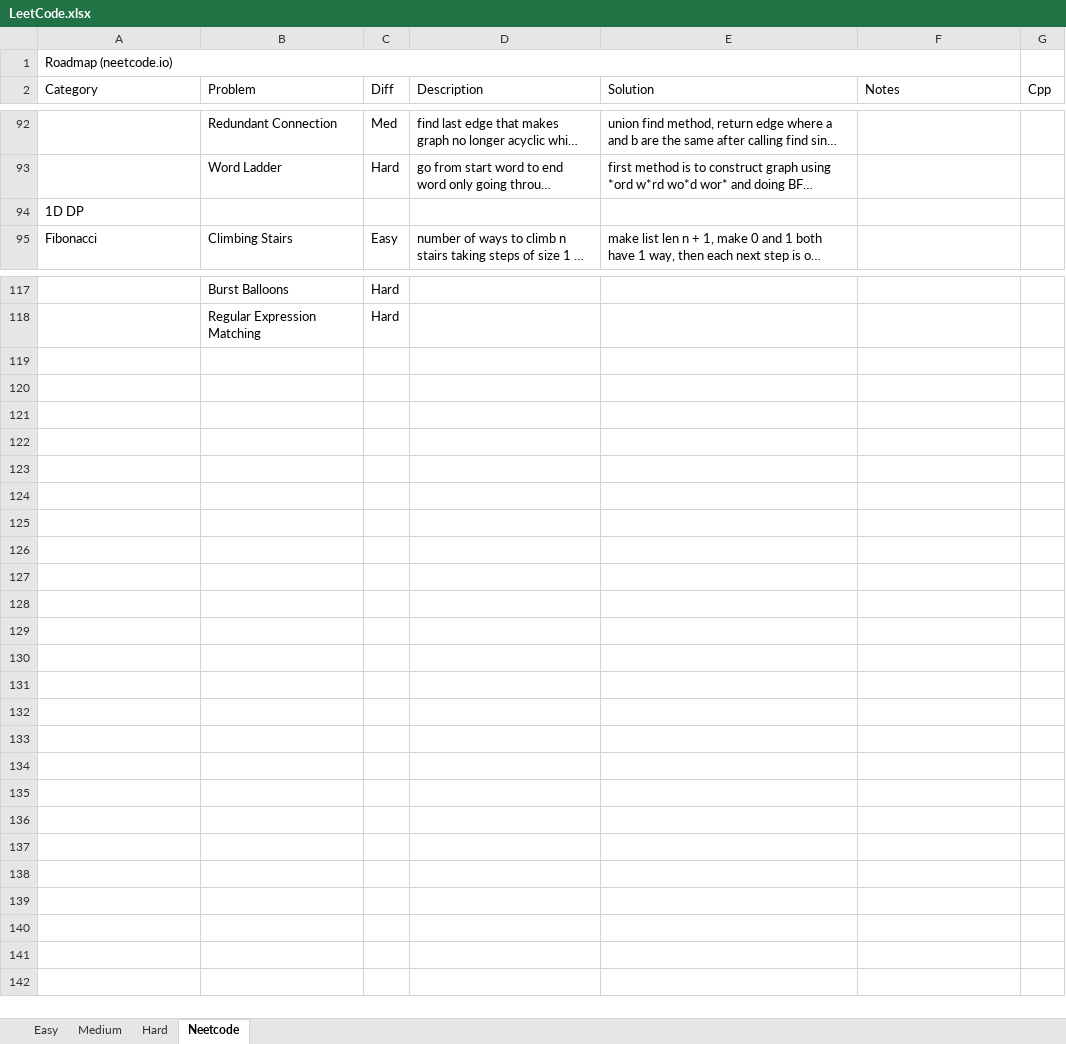
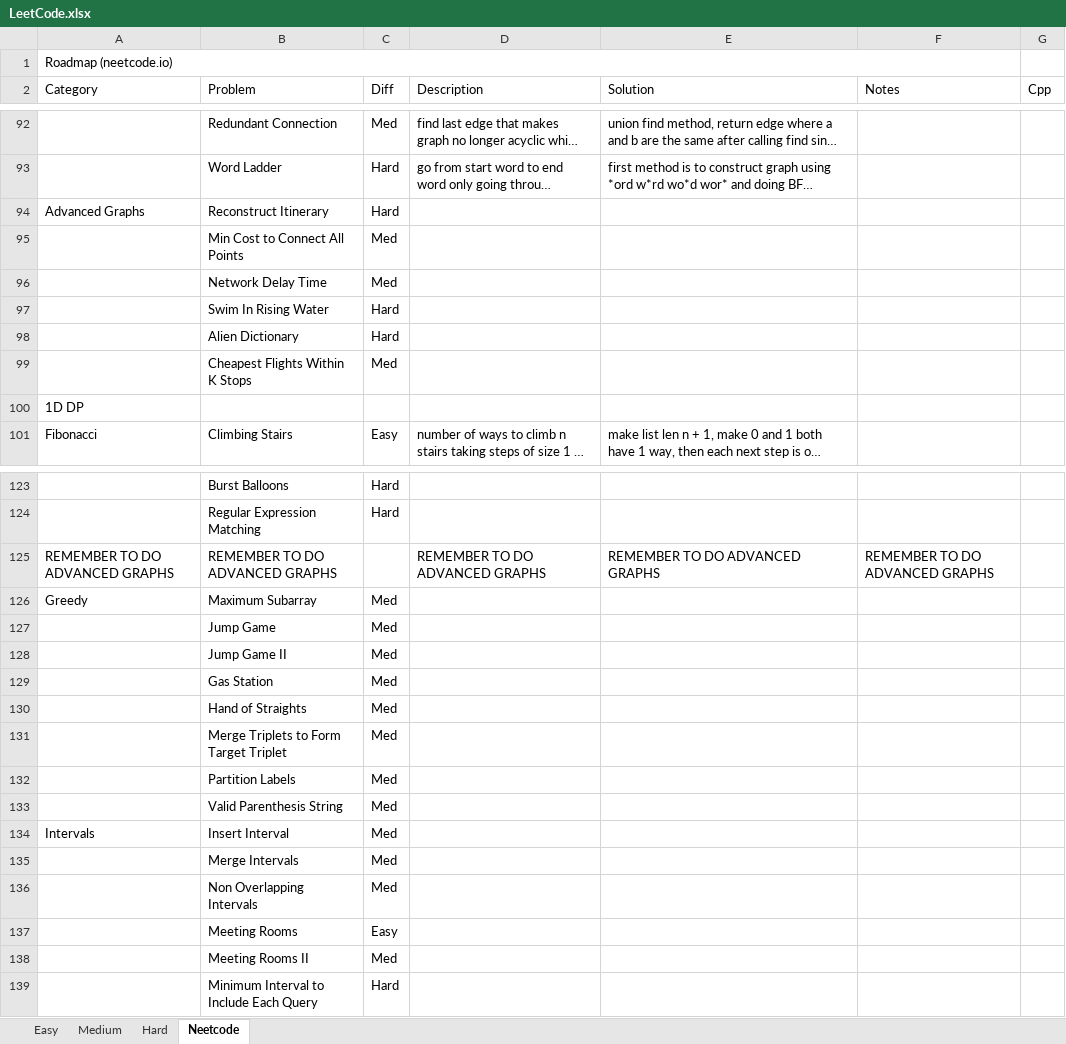
Before and after one commit to eric-zzhou/LeetcodeGrind, an Excel workbook: LeetCode.xlsx, sheet Neetcode, drawn as a sheet; only a part is shown, gaps mark what is left out; long unchanged cells end in …; values as stored, in another font and other column widths than the file's, no cell formats; conditional formats not drawn; the diff covers the shown part only; the diff names each change by its address in the sheet, - before the commit and + after, or states it on an @@ line.

```diff
--- a/LeetCode.xlsx (sheet Neetcode)
+++ b/LeetCode.xlsx (sheet Neetcode)
+row 94: Advanced Graphs | Reconstruct Itinerary | Hard
+row 95:  | Min Cost to Connect All Points | Med
+row 96:  | Network Delay Time | Med
+row 97:  | Swim In Rising Water | Hard
+row 98:  | Alien Dictionary | Hard
+row 99:  | Cheapest Flights Within K Stops | Med
+row 125: REMEMBER TO DO ADVANCED GRAPHS | REMEMBER TO DO ADVANCED GRAPHS |  | REMEMBER TO DO ADVANCED GRAPHS | REMEMBER TO DO ADVANCED GRAPHS | REMEMBER TO DO ADVANCED GRAPHS
+row 126: Greedy | Maximum Subarray | Med
+row 127:  | Jump Game | Med
+row 128:  | Jump Game II | Med
+row 129:  | Gas Station | Med
+row 130:  | Hand of Straights | Med
+row 131:  | Merge Triplets to Form Target Triplet | Med
+row 132:  | Partition Labels | Med
+row 133:  | Valid Parenthesis String | Med
+row 134: Intervals | Insert Interval | Med
+row 135:  | Merge Intervals | Med
+row 136:  | Non Overlapping Intervals | Med
+row 137:  | Meeting Rooms | Easy
+row 138:  | Meeting Rooms II | Med
+row 139:  | Minimum Interval to Include Each Query | Hard
```
Also changed, not shown: 2 edited cells elsewhere in this sheet, cell formats, 1 other file.
